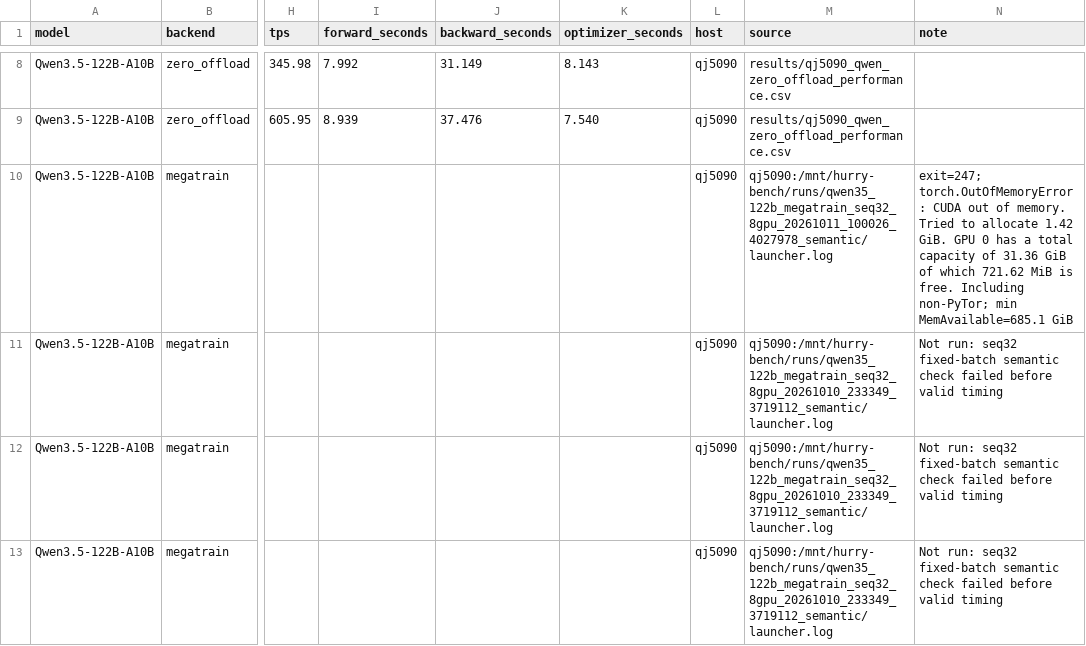
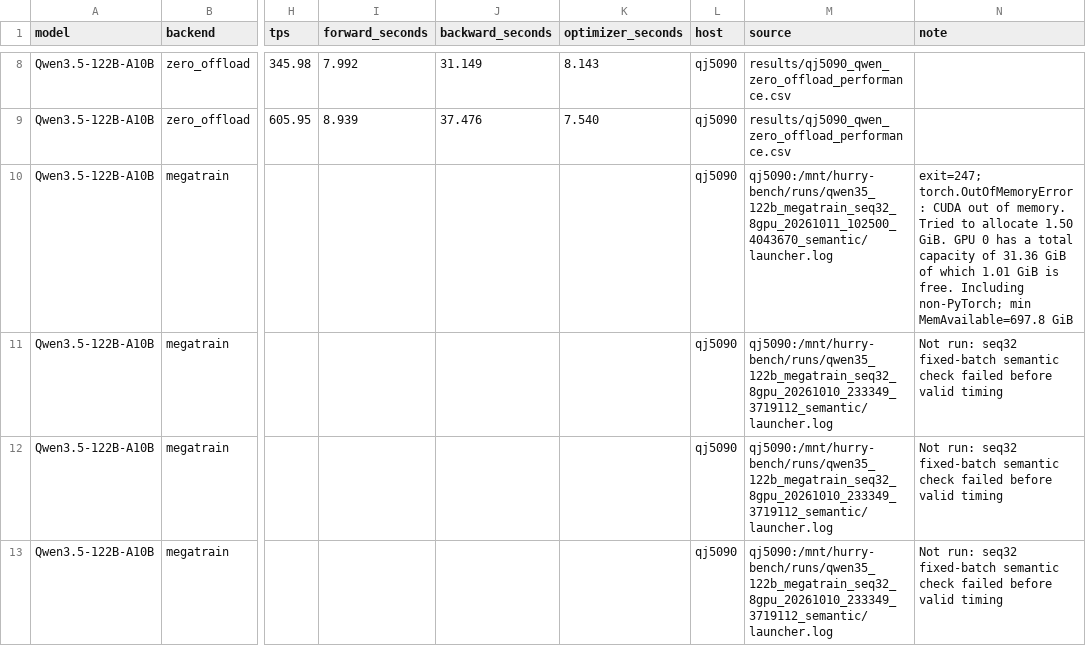
Before and after one commit to yyj6666667/10.10-benchmark, a CSV file: results/qj5090_figure9.csv, drawn as a sheet; only a part is shown, gaps mark what is left out; the diff names each change by its address in the sheet, - before the commit and + after, or states it on an @@ line.

```diff
--- a/results/qj5090_figure9.csv
+++ b/results/qj5090_figure9.csv
-M10 (source): qj5090:/mnt/hurry-bench/runs/qwen35_122b_megatrain_seq32_8gpu_20261011_100026_4027978_semantic/launcher.log
+M10 (source): qj5090:/mnt/hurry-bench/runs/qwen35_122b_megatrain_seq32_8gpu_20261011_102500_4043670_semantic/launcher.log
-N10 (note): …to allocate 1.42 GiB. GPU 0 has a total capacity of 31.36 GiB of which 721.62 MiB is free. Including non-PyTor; min MemAvailable=685.1 GiB
+N10 (note): …to allocate 1.50 GiB. GPU 0 has a total capacity of 31.36 GiB of which 1.01 GiB is free. Including non-PyTorch; min MemAvailable=697.8 GiB
```
Also changed, not shown: results/qj5090_megatrain_case_status.csv.
